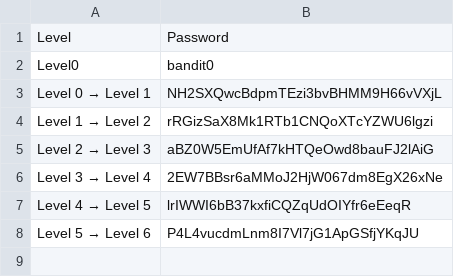
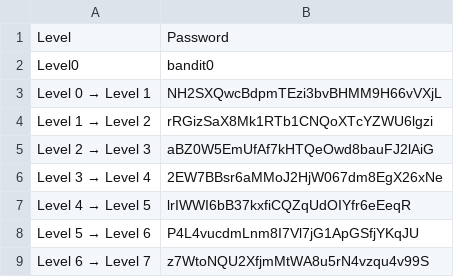
Before and after one commit to albertopformoso/OverTheWire-Wargames, a CSV file: docs/bandit/passwords.csv, drawn as a sheet; the diff names each change by its address in the sheet, - before the commit and + after, or states it on an @@ line.

Commit message:
added level 6 -> level 7

```diff
--- a/docs/bandit/passwords.csv
+++ b/docs/bandit/passwords.csv
+row 9: Level 6 → Level 7 | z7WtoNQU2XfjmMtWA8u5rN4vzqu4v99S
```
Also changed, not shown: 1 other file.
